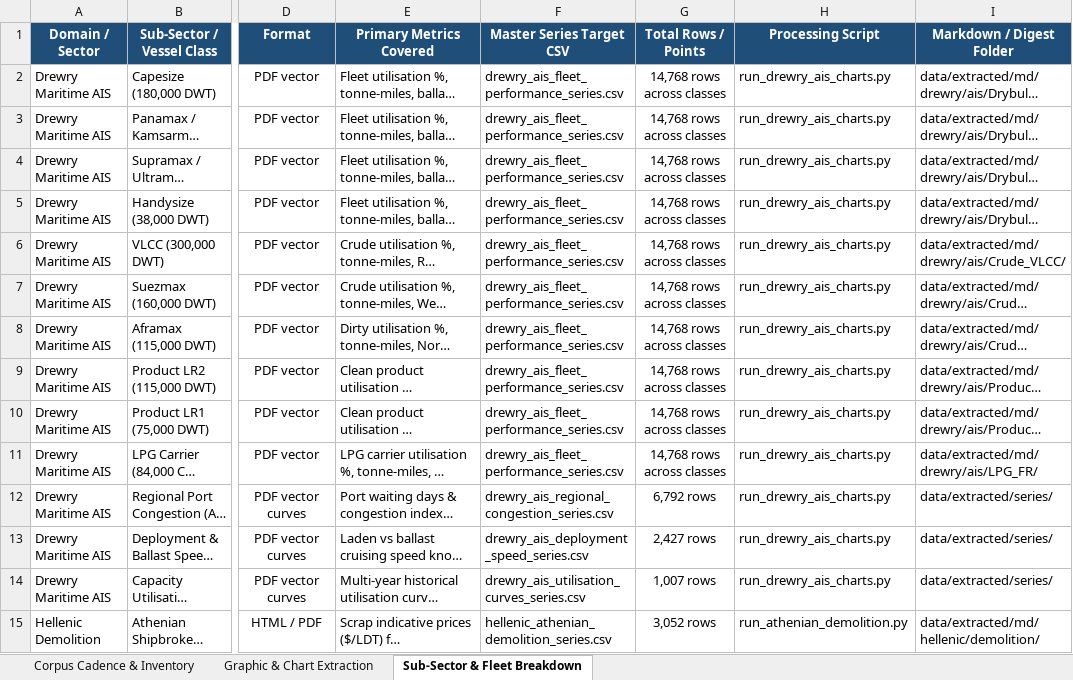
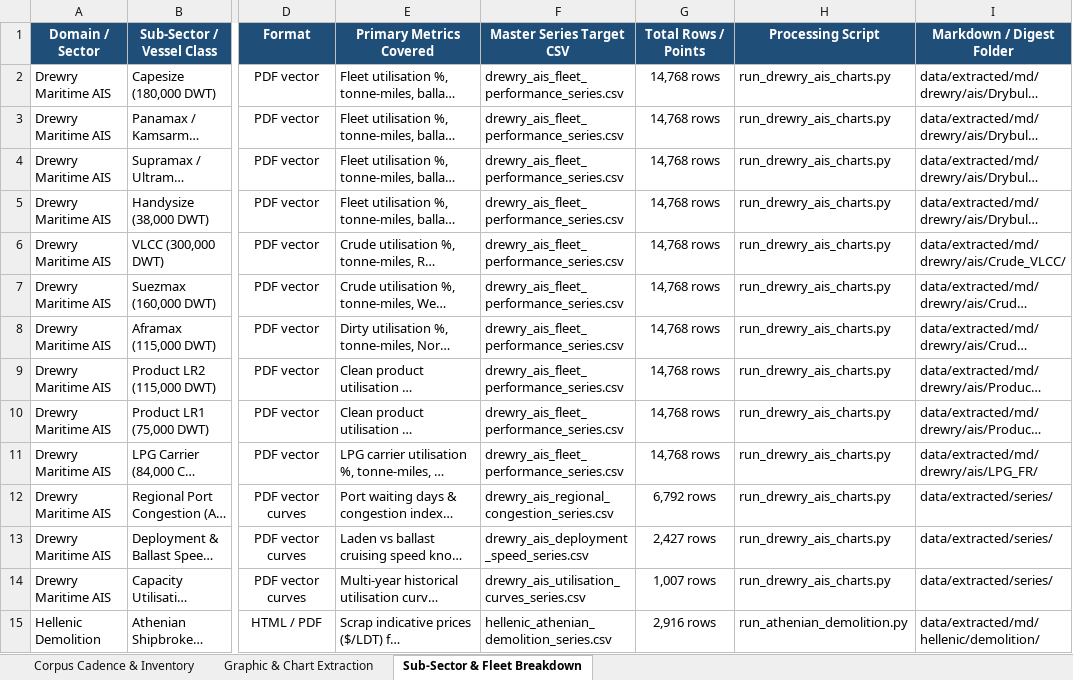
Before and after one commit to yieldchaser/Shipping, an Excel workbook: corpus/CORPUS_PUBLICATION_CADENCE_AND_AUDIT.xlsx, sheet Sub-Sector & Fleet Breakdown, drawn as a sheet; only a part is shown, gaps mark what is left out; long unchanged cells end in …; values as stored, in another font and other column widths than the file's, no borders; the diff covers the shown part only; the diff names each change by its address in the sheet, - before the commit and + after, or states it on an @@ line.

```diff
--- a/corpus/CORPUS_PUBLICATION_CADENCE_AND_AUDIT.xlsx (sheet Sub-Sector & Fleet Breakdown)
+++ b/corpus/CORPUS_PUBLICATION_CADENCE_AND_AUDIT.xlsx (sheet Sub-Sector & Fleet Breakdown)
-G2:G11 (Total Rows / Points): 14,768 rows across classes
+G2:G11 (Total Rows / Points): 14,768 rows
-G15 (Total Rows / Points): 3,052 rows
+G15 (Total Rows / Points): 2,916 rows
```
Also changed, not shown: 19 edited cells elsewhere in this sheet, sheet Corpus Cadence & Inventory, 11 other files.
